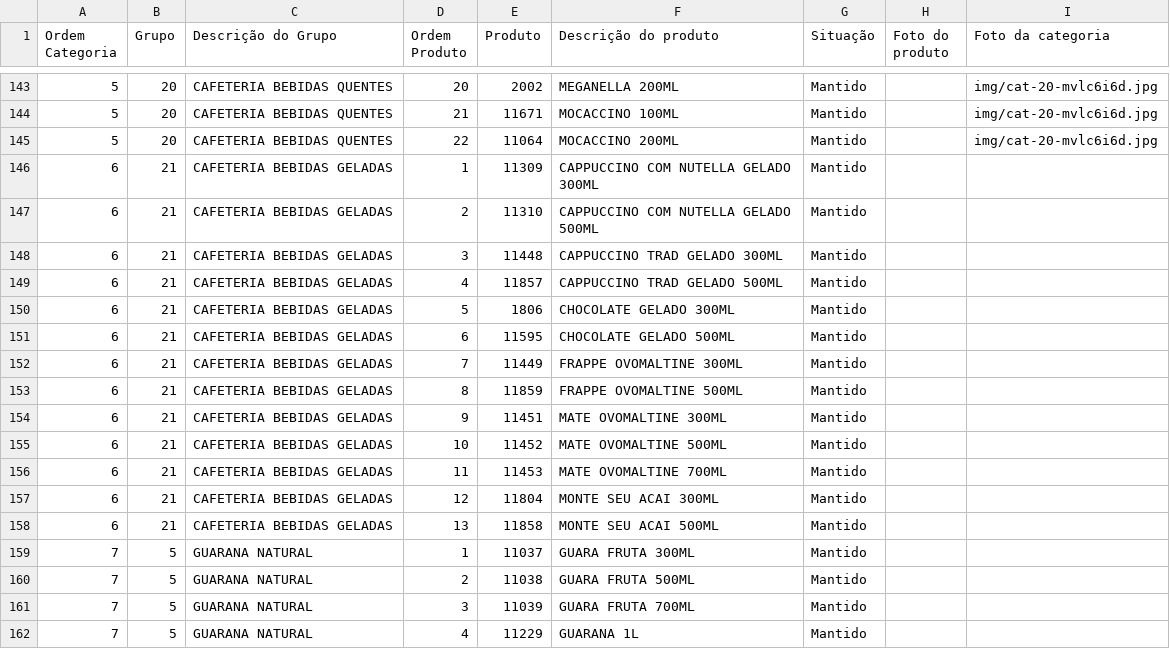
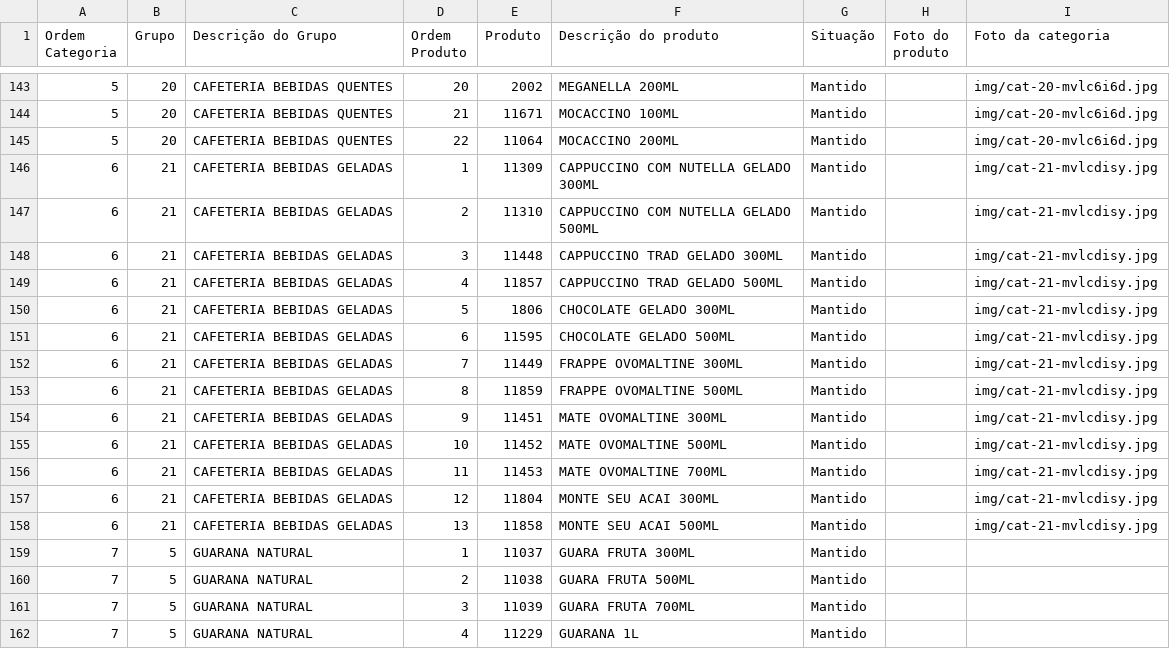
Before and after one commit to Ucasplayer/organizador-pdv-megamatte, a CSV file: data/pdv-final.csv, drawn as a sheet; only a part is shown, gaps mark what is left out.

Commit message:
Trocou a foto da categoria CAFETERIA BEBIDAS GELADAS

```diff
--- a/data/pdv-final.csv
+++ b/data/pdv-final.csv
@@ -145,15 +145,15 @@
 "5";"20";"CAFETERIA BEBIDAS QUENTES";"22";"11064";"MOCACCINO 200ML";"Mantido";"";"img/cat-20-mvlc6i6d.jpg"
-"6";"21";"CAFETERIA BEBIDAS GELADAS";"1";"11309";"CAPPUCCINO COM NUTELLA GELADO 300ML";"Mantido";"";""
-"6";"21";"CAFETERIA BEBIDAS GELADAS";"2";"11310";"CAPPUCCINO COM NUTELLA GELADO 500ML";"Mantido";"";""
-"6";"21";"CAFETERIA BEBIDAS GELADAS";"3";"11448";"CAPPUCCINO TRAD GELADO 300ML";"Mantido";"";""
-"6";"21";"CAFETERIA BEBIDAS GELADAS";"4";"11857";"CAPPUCCINO TRAD GELADO 500ML";"Mantido";"";""
-"6";"21";"CAFETERIA BEBIDAS GELADAS";"5";"1806";"CHOCOLATE GELADO 300ML";"Mantido";"";""
-"6";"21";"CAFETERIA BEBIDAS GELADAS";"6";"11595";"CHOCOLATE GELADO 500ML";"Mantido";"";""
-"6";"21";"CAFETERIA BEBIDAS GELADAS";"7";"11449";"FRAPPE OVOMALTINE 300ML";"Mantido";"";""
-"6";"21";"CAFETERIA BEBIDAS GELADAS";"8";"11859";"FRAPPE OVOMALTINE 500ML";"Mantido";"";""
-"6";"21";"CAFETERIA BEBIDAS GELADAS";"9";"11451";"MATE OVOMALTINE 300ML";"Mantido";"";""
-"6";"21";"CAFETERIA BEBIDAS GELADAS";"10";"11452";"MATE OVOMALTINE 500ML";"Mantido";"";""
-"6";"21";"CAFETERIA BEBIDAS GELADAS";"11";"11453";"MATE OVOMALTINE 700ML";"Mantido";"";""
-"6";"21";"CAFETERIA BEBIDAS GELADAS";"12";"11804";"MONTE SEU ACAI 300ML";"Mantido";"";""
-"6";"21";"CAFETERIA BEBIDAS GELADAS";"13";"11858";"MONTE SEU ACAI 500ML";"Mantido";"";""
+"6";"21";"CAFETERIA BEBIDAS GELADAS";"1";"11309";"CAPPUCCINO COM NUTELLA GELADO 300ML";"Mantido";"";"img/cat-21-mvlcdisy.jpg"
+"6";"21";"CAFETERIA BEBIDAS GELADAS";"2";"11310";"CAPPUCCINO COM NUTELLA GELADO 500ML";"Mantido";"";"img/cat-21-mvlcdisy.jpg"
+"6";"21";"CAFETERIA BEBIDAS GELADAS";"3";"11448";"CAPPUCCINO TRAD GELADO 300ML";"Mantido";"";"img/cat-21-mvlcdisy.jpg"
+"6";"21";"CAFETERIA BEBIDAS GELADAS";"4";"11857";"CAPPUCCINO TRAD GELADO 500ML";"Mantido";"";"img/cat-21-mvlcdisy.jpg"
+"6";"21";"CAFETERIA BEBIDAS GELADAS";"5";"1806";"CHOCOLATE GELADO 300ML";"Mantido";"";"img/cat-21-mvlcdisy.jpg"
+"6";"21";"CAFETERIA BEBIDAS GELADAS";"6";"11595";"CHOCOLATE GELADO 500ML";"Mantido";"";"img/cat-21-mvlcdisy.jpg"
+"6";"21";"CAFETERIA BEBIDAS GELADAS";"7";"11449";"FRAPPE OVOMALTINE 300ML";"Mantido";"";"img/cat-21-mvlcdisy.jpg"
+"6";"21";"CAFETERIA BEBIDAS GELADAS";"8";"11859";"FRAPPE OVOMALTINE 500ML";"Mantido";"";"img/cat-21-mvlcdisy.jpg"
+"6";"21";"CAFETERIA BEBIDAS GELADAS";"9";"11451";"MATE OVOMALTINE 300ML";"Mantido";"";"img/cat-21-mvlcdisy.jpg"
+"6";"21";"CAFETERIA BEBIDAS GELADAS";"10";"11452";"MATE OVOMALTINE 500ML";"Mantido";"";"img/cat-21-mvlcdisy.jpg"
+"6";"21";"CAFETERIA BEBIDAS GELADAS";"11";"11453";"MATE OVOMALTINE 700ML";"Mantido";"";"img/cat-21-mvlcdisy.jpg"
+"6";"21";"CAFETERIA BEBIDAS GELADAS";"12";"11804";"MONTE SEU ACAI 300ML";"Mantido";"";"img/cat-21-mvlcdisy.jpg"
+"6";"21";"CAFETERIA BEBIDAS GELADAS";"13";"11858";"MONTE SEU ACAI 500ML";"Mantido";"";"img/cat-21-mvlcdisy.jpg"
 "7";"5";"GUARANA NATURAL";"1";"11037";"GUARA FRUTA 300ML";"Mantido";"";""
```
Also changed, not shown: 2 other files.
